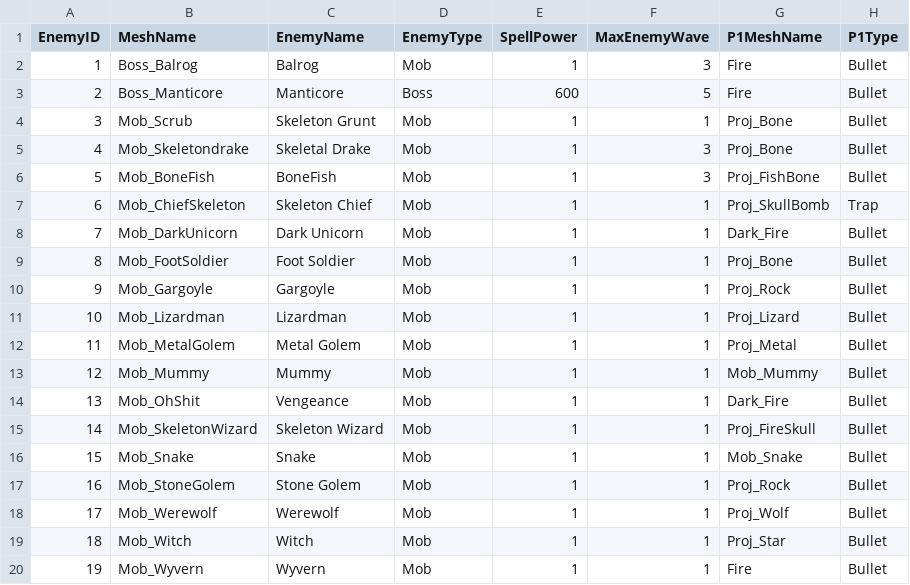
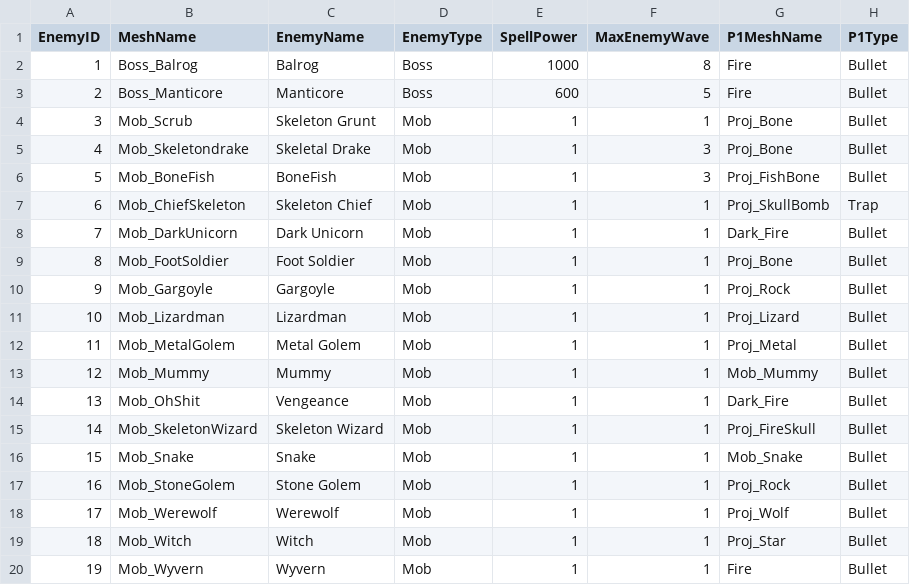
Before and after one commit to HalcionCyanide/SP3_T14N, a CSV file: Base/DrivenFiles/EnemyData.csv, drawn as a sheet; only a part is shown; the diff names each change by its address in the sheet, - before the commit and + after, or states it on an @@ line.

```diff
--- a/Base/DrivenFiles/EnemyData.csv
+++ b/Base/DrivenFiles/EnemyData.csv
-D2 (EnemyType): Mob
+D2 (EnemyType): Boss
-E2 (SpellPower): 1
+E2 (SpellPower): 1000
-F2 (MaxEnemyWave): 3
+F2 (MaxEnemyWave): 8
```
Also changed, not shown: Base/DrivenFiles/MusicDriven.csv, Base/DrivenFiles/Town2Layout.csv, 5 other files.
